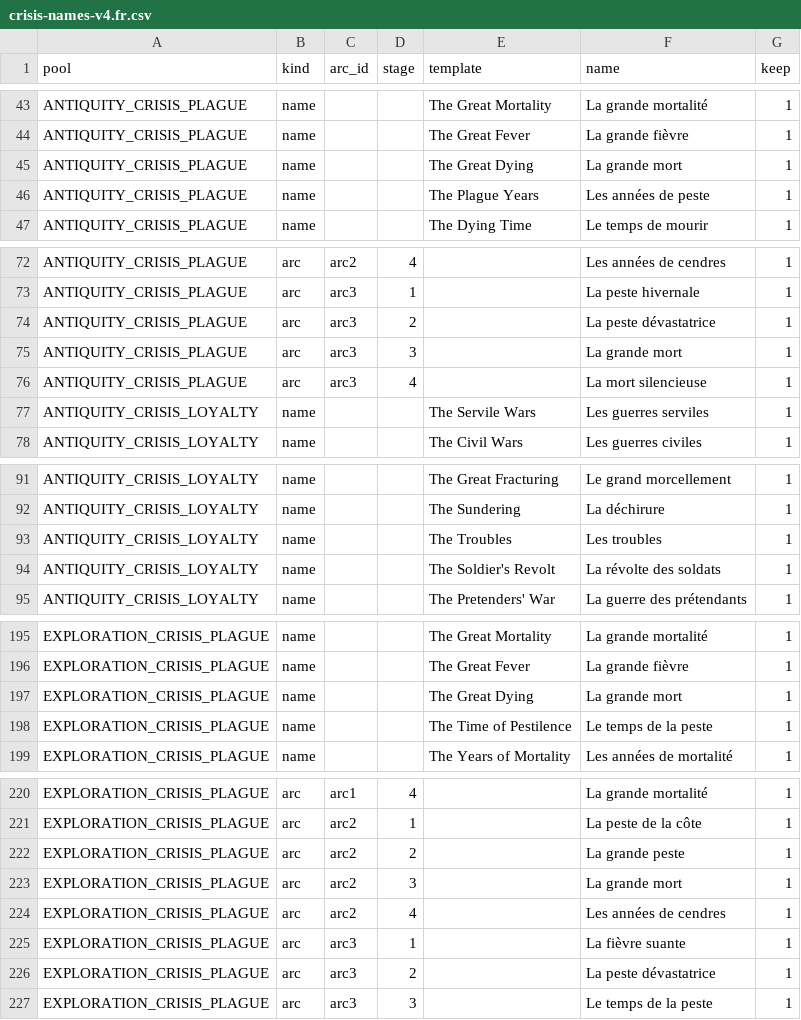
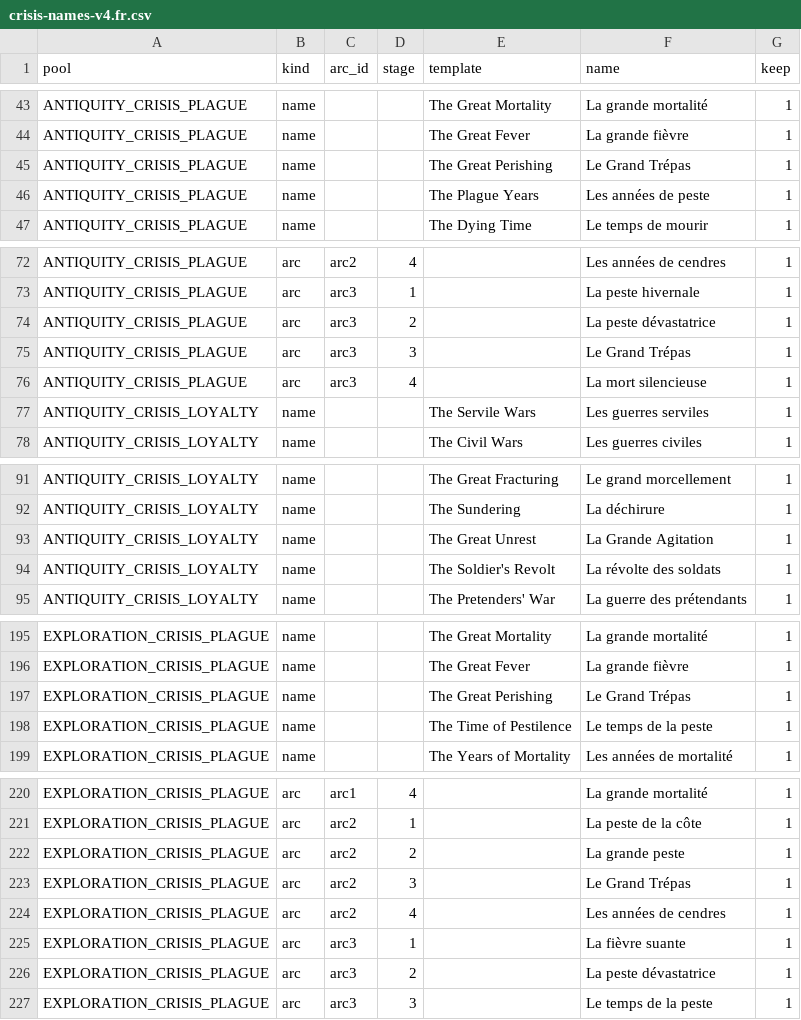
Before and after one commit to tmtmiller1/civilizationvii-demographics, a CSV file: text/data/crisis-names-v4.fr.csv, drawn as a sheet; only a part is shown, gaps mark what is left out.

```diff
--- a/text/data/crisis-names-v4.fr.csv
+++ b/text/data/crisis-names-v4.fr.csv
@@ -44,3 +44,3 @@ ANTIQUITY_CRISIS_PLAGUE,name,,,The Great Mortality,La grande mortalité,1
 ANTIQUITY_CRISIS_PLAGUE,name,,,The Great Fever,La grande fièvre,1
-ANTIQUITY_CRISIS_PLAGUE,name,,,The Great Dying,La grande mort,1
+ANTIQUITY_CRISIS_PLAGUE,name,,,The Great Perishing,Le Grand Trépas,1
 ANTIQUITY_CRISIS_PLAGUE,name,,,The Plague Years,Les années de peste,1
@@ -74,3 +74,3 @@ ANTIQUITY_CRISIS_PLAGUE,arc,arc3,1,,La peste hivernale,1
 ANTIQUITY_CRISIS_PLAGUE,arc,arc3,2,,La peste dévastatrice,1
-ANTIQUITY_CRISIS_PLAGUE,arc,arc3,3,,La grande mort,1
+ANTIQUITY_CRISIS_PLAGUE,arc,arc3,3,,Le Grand Trépas,1
 ANTIQUITY_CRISIS_PLAGUE,arc,arc3,4,,La mort silencieuse,1
@@ -92,3 +92,3 @@ ANTIQUITY_CRISIS_LOYALTY,name,,,The Great Fracturing,Le grand morcellement,1
 ANTIQUITY_CRISIS_LOYALTY,name,,,The Sundering,La déchirure,1
-ANTIQUITY_CRISIS_LOYALTY,name,,,The Troubles,Les troubles,1
+ANTIQUITY_CRISIS_LOYALTY,name,,,The Great Unrest,La Grande Agitation,1
 ANTIQUITY_CRISIS_LOYALTY,name,,,The Soldier's Revolt,La révolte des soldats,1
@@ -196,3 +196,3 @@ EXPLORATION_CRISIS_PLAGUE,name,,,The Great Mortality,La grande mortalité,1
 EXPLORATION_CRISIS_PLAGUE,name,,,The Great Fever,La grande fièvre,1
-EXPLORATION_CRISIS_PLAGUE,name,,,The Great Dying,La grande mort,1
+EXPLORATION_CRISIS_PLAGUE,name,,,The Great Perishing,Le Grand Trépas,1
 EXPLORATION_CRISIS_PLAGUE,name,,,The Time of Pestilence,Le temps de la peste,1
@@ -222,3 +222,3 @@ EXPLORATION_CRISIS_PLAGUE,arc,arc2,1,,La peste de la côte,1
 EXPLORATION_CRISIS_PLAGUE,arc,arc2,2,,La grande peste,1
-EXPLORATION_CRISIS_PLAGUE,arc,arc2,3,,La grande mort,1
+EXPLORATION_CRISIS_PLAGUE,arc,arc2,3,,Le Grand Trépas,1
 EXPLORATION_CRISIS_PLAGUE,arc,arc2,4,,Les années de cendres,1
```
Also changed, not shown: text/data/crisis-names-v4.de.csv, text/data/crisis-names-v4.en.csv, 18 other files.
